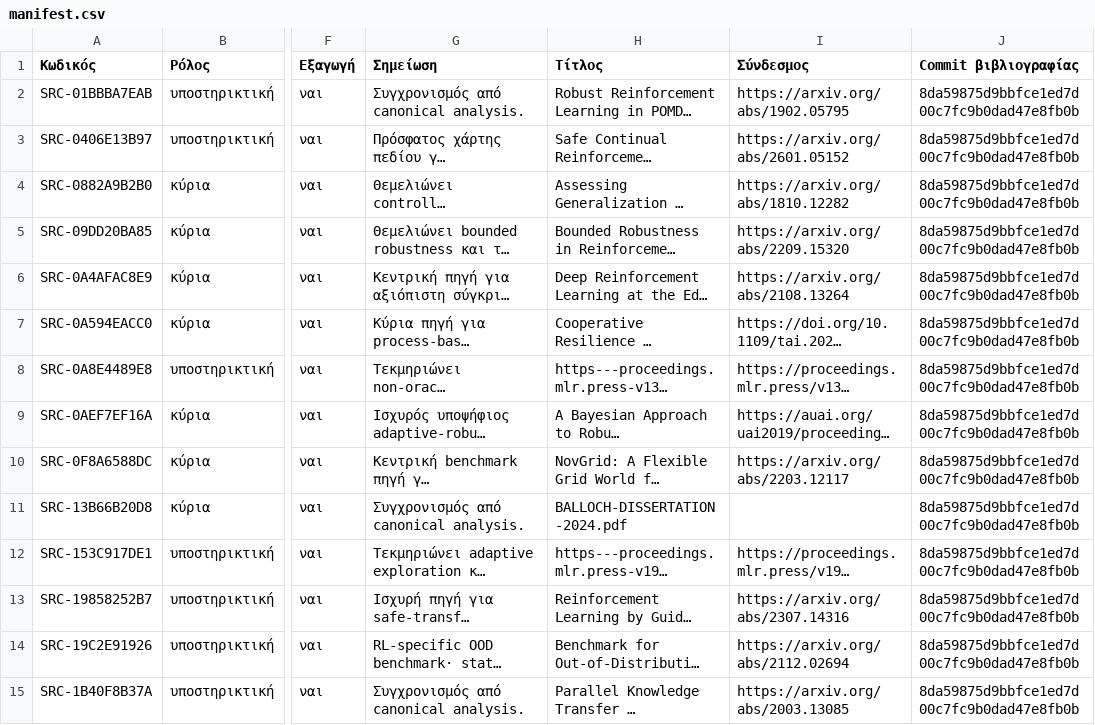
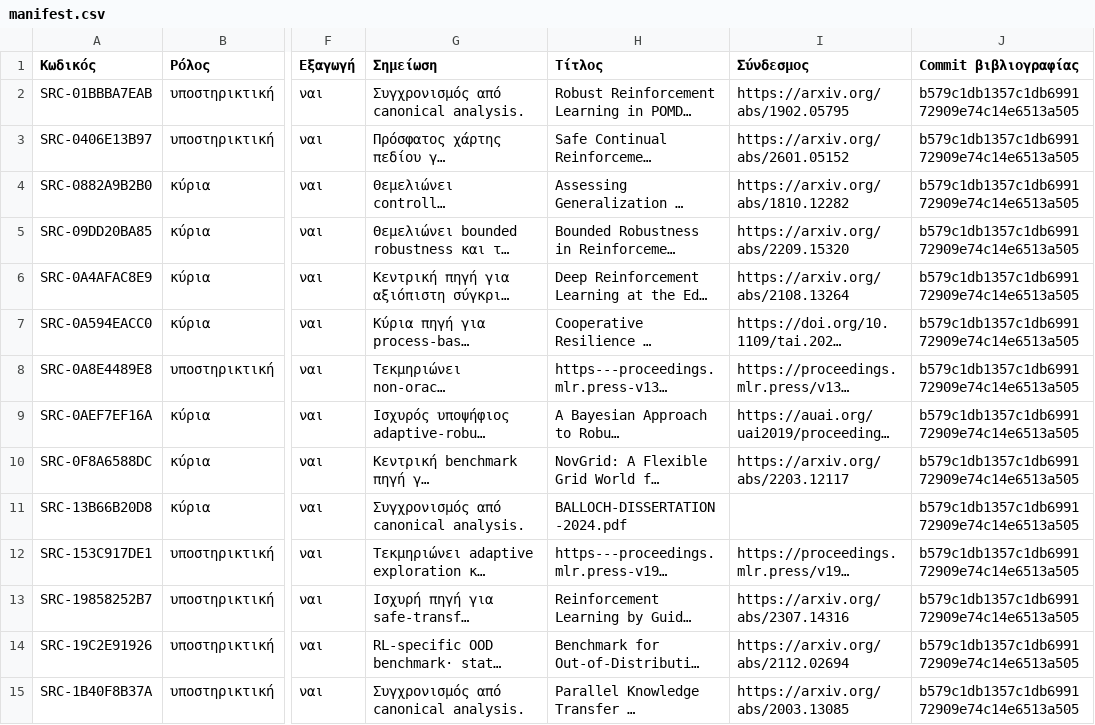
Before and after one commit to MariosGiannakaras/ThesisBibliography, a CSV file: thesis-package/manifest.csv, drawn as a sheet; only a part is shown, gaps mark what is left out; long unchanged cells end in …; the diff covers the shown part only; the diff names each change by its address in the sheet, - before the commit and + after, or states it on an @@ line.

```diff
--- a/thesis-package/manifest.csv
+++ b/thesis-package/manifest.csv
-J2:J15 (Commit βιβλιογραφίας): 8da59875d9bbfce1ed7d00c7fc9b0dad47e8fb0b
+J2:J15 (Commit βιβλιογραφίας): b579c1db1357c1db699172909e74c14e6513a505
```
Also changed, not shown: 103 edited cells elsewhere in this file, catalog/analysis-status.csv, 5 other files.
